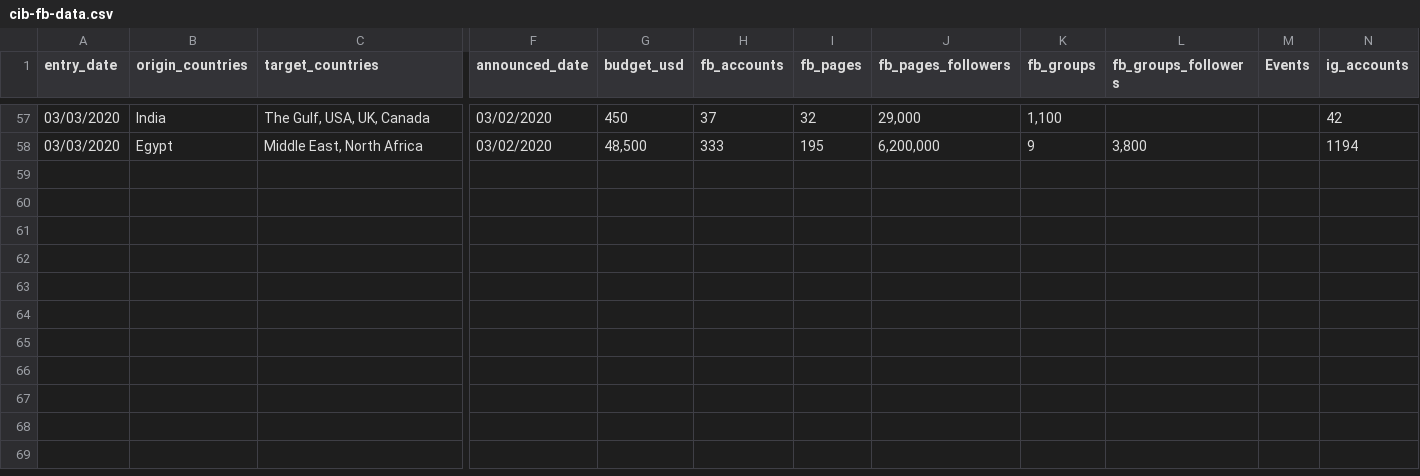
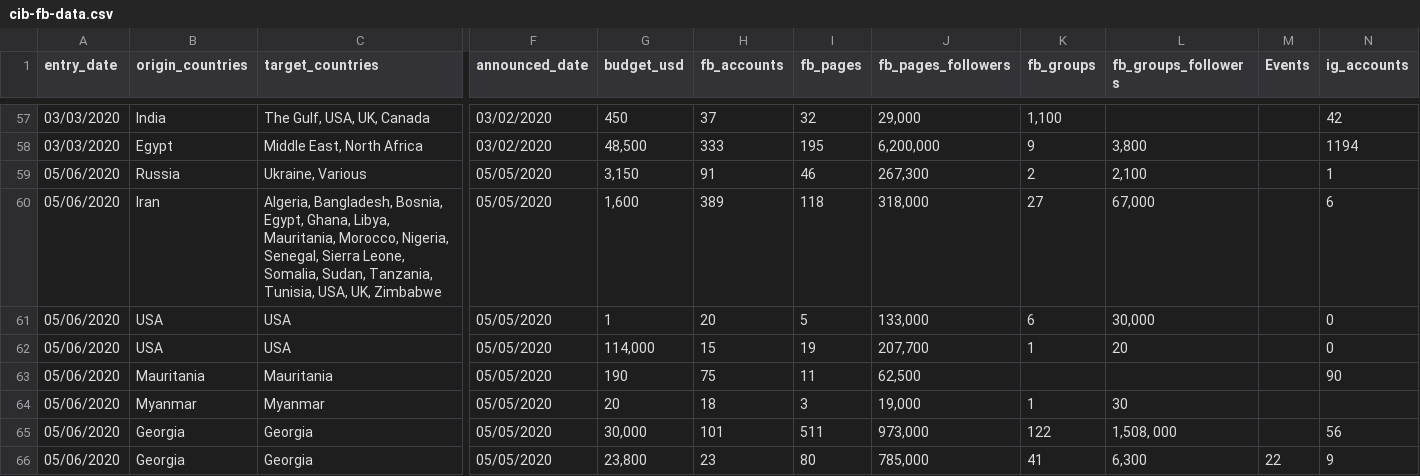
Before and after one commit to simabasel/cib-data, a CSV file: cib-fb-data.csv, drawn as a sheet; only a part is shown, gaps mark what is left out; rows hold the shown columns only; the diff names each change by its address in the sheet, - before the commit and + after, or states it on an @@ line.

Commit message:
Added new countries (April)

```diff
--- a/cib-fb-data.csv
+++ b/cib-fb-data.csv
+row 59: 05/06/2020 | Russia | Ukraine, Various | 05/05/2020 | 3,150 | 91 | 46 | 267,300 | 2 | 2,100 |  | 1
+row 60: 05/06/2020 | Iran | Algeria, Bangladesh, Bosnia, Egypt, Ghana, Libya, Mauritania, Morocco, Nigeria, Senegal, Sierra Leone, Somalia, Sudan, Tanzania, Tunisia, USA, UK, Zimbabwe | 05/05/2020 | 1,600 | 389 | 118 | 318,000 | 27 | 67,000 |  | 6
+row 61: 05/06/2020 | USA | USA | 05/05/2020 | 1 | 20 | 5 | 133,000 | 6 | 30,000 |  | 0
+row 62: 05/06/2020 | USA | USA | 05/05/2020 | 114,000 | 15 | 19 | 207,700 | 1 | 20 |  | 0
+row 63: 05/06/2020 | Mauritania | Mauritania | 05/05/2020 | 190 | 75 | 11 | 62,500 |  |  |  | 90
+row 64: 05/06/2020 | Myanmar | Myanmar | 05/05/2020 | 20 | 18 | 3 | 19,000 | 1 | 30
+row 65: 05/06/2020 | Georgia | Georgia | 05/05/2020 | 30,000 | 101 | 511 | 973,000 | 122 | 1,508, 000 |  | 56
+row 66: 05/06/2020 | Georgia | Georgia | 05/05/2020 | 23,800 | 23 | 80 | 785,000 | 41 | 6,300 | 22 | 9
```
